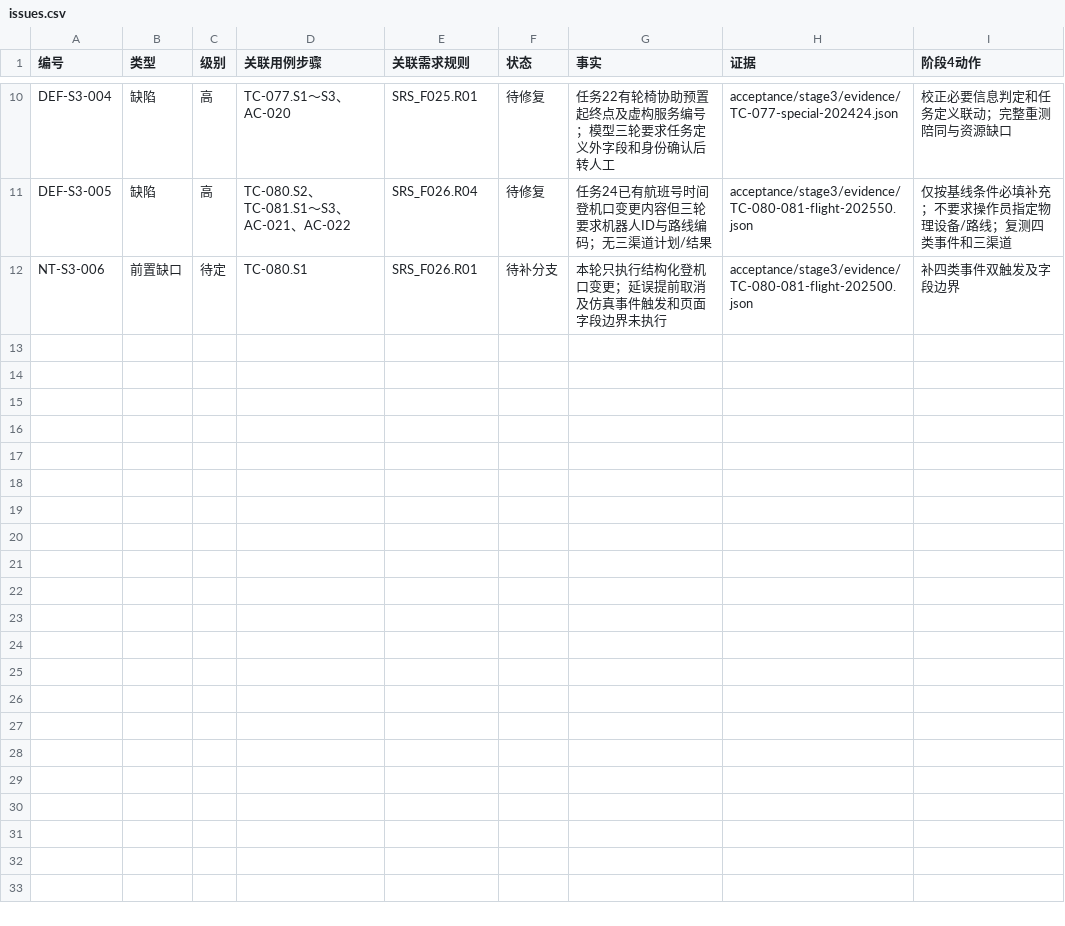
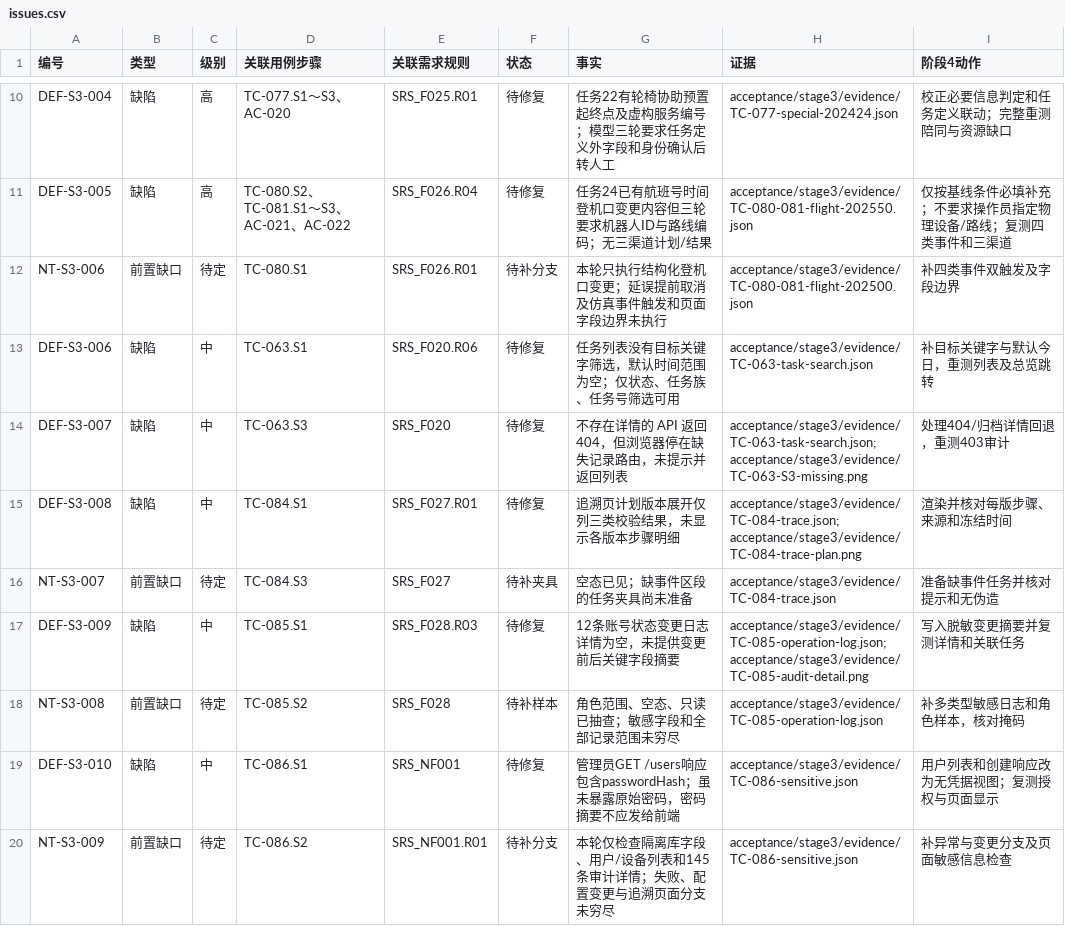
Before and after one commit to steedcy/TP-main, a CSV file: acceptance/stage3/issues.csv, drawn as a sheet; only a part is shown, gaps mark what is left out.

Commit message:
test: record V1.5 stage 3 search trace audit and credential findings

```diff
--- a/acceptance/stage3/issues.csv
+++ b/acceptance/stage3/issues.csv
@@ -12 +12,9 @@ DEF-S3-005,缺陷,高,TC-080.S2、TC-081.S1～S3、AC-021、AC-022,SRS_F026.R04,
 NT-S3-006,前置缺口,待定,TC-080.S1,SRS_F026.R01,待补分支,本轮只执行结构化登机口变更；延误提前取消及仿真事件触发和页面字段边界未执行,acceptance/stage3/evidence/TC-080-081-flight-202500.json,补四类事件双触发及字段边界
+DEF-S3-006,缺陷,中,TC-063.S1,SRS_F020.R06,待修复,任务列表没有目标关键字筛选，默认时间范围为空；仅状态、任务族、任务号筛选可用,acceptance/stage3/evidence/TC-063-task-search.json,补目标关键字与默认今日，重测列表及总览跳转
+DEF-S3-007,缺陷,中,TC-063.S3,SRS_F020,待修复,不存在详情的 API 返回404，但浏览器停在缺失记录路由，未提示并返回列表,acceptance/stage3/evidence/TC-063-task-search.json;acceptance/stage3/evidence/TC-063-S3-missing.png,处理404/归档详情回退，重测403审计
+DEF-S3-008,缺陷,中,TC-084.S1,SRS_F027.R01,待修复,追溯页计划版本展开仅列三类校验结果，未显示各版本步骤明细,acceptance/stage3/evidence/TC-084-trace.json;acceptance/stage3/evidence/TC-084-trace-plan.png,渲染并核对每版步骤、来源和冻结时间
+NT-S3-007,前置缺口,待定,TC-084.S3,SRS_F027,待补夹具,空态已见；缺事件区段的任务夹具尚未准备,acceptance/stage3/evidence/TC-084-trace.json,准备缺事件任务并核对提示和无伪造
+DEF-S3-009,缺陷,中,TC-085.S1,SRS_F028.R03,待修复,12条账号状态变更日志详情为空，未提供变更前后关键字段摘要,acceptance/stage3/evidence/TC-085-operation-log.json;acceptance/stage3/evidence/TC-085-audit-detail.png,写入脱敏变更摘要并复测详情和关联任务
+NT-S3-008,前置缺口,待定,TC-085.S2,SRS_F028,待补样本,角色范围、空态、只读已抽查；敏感字段和全部记录范围未穷尽,acceptance/stage3/evidence/TC-085-operation-log.json,补多类型敏感日志和角色样本，核对掩码
+DEF-S3-010,缺陷,中,TC-086.S1,SRS_NF001,待修复,管理员GET /users响应包含passwordHash；虽未暴露原始密码，密码摘要不应发给前端,acceptance/stage3/evidence/TC-086-sensitive.json,用户列表和创建响应改为无凭据视图；复测授权与页面显示
+NT-S3-009,前置缺口,待定,TC-086.S2,SRS_NF001.R01,待补分支,本轮仅检查隔离库字段、用户/设备列表和145条审计详情；失败、配置变更与追溯页面分支未穷尽,acceptance/stage3/evidence/TC-086-sensitive.json,补异常与变更分支及页面敏感信息检查
```
Also changed, not shown: acceptance/stage3/rules.csv, acceptance/stage3/steps.csv, 18 other files.
